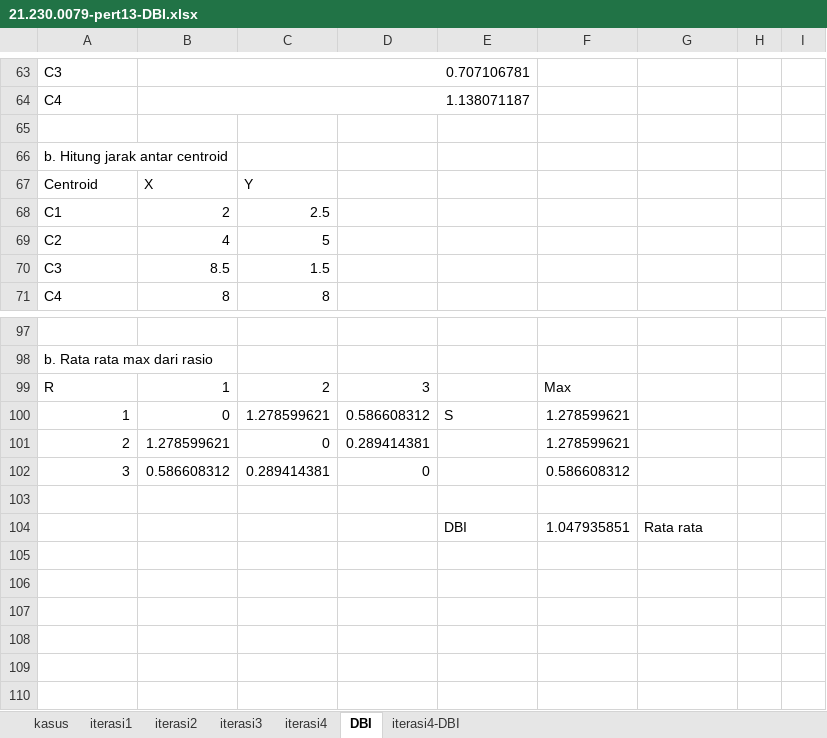
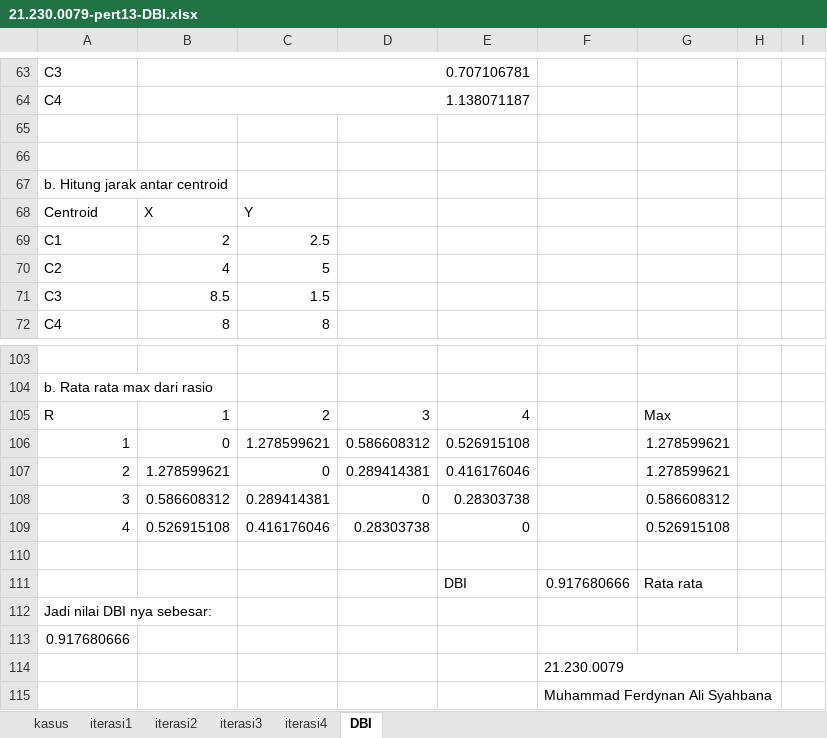
Before and after one commit to AlyDap/teori-data-science, an Excel workbook: pert13/21.230.0079-pert13-DBI.xlsx, sheet DBI, drawn as a sheet; only a part is shown, gaps mark what is left out; values as stored, in another font and other column widths than the file's, no cell formats; addresses are those after the commit; the diff covers the shown part only; the diff names each change by its address in the sheet, - before the commit and + after, or states it on an @@ line.

```diff
--- a/pert13/21.230.0079-pert13-DBI.xlsx (sheet DBI)
+++ b/pert13/21.230.0079-pert13-DBI.xlsx (sheet DBI)
-sheet tab: iterasi4-DBI
+row 66: (empty)
-E105: (empty)
+E105: 4
-F105: Max
+F105: (empty)
-G105: (empty)
+G105: Max
-E106: S
+E106: 0.526915108
-F106:F107: 1.278599621
+F106:F107: (empty)
-G106:G107: (empty)
+G106:G107: 1.278599621
-E107: (empty)
+E107: 0.416176046
-E108: (empty)
+E108: 0.28303738
-F108: 0.586608312
+F108: (empty)
-G108: (empty)
+G108: 0.586608312
+row 109: 4 | 0.526915108 | 0.416176046 | 0.28303738 | 0 |  | 0.526915108
-F111: 1.047935851
+F111: 0.917680666
+row 112: Jadi nilai DBI nya sebesar:
+row 113: 0.917680666
+row 114:  |  |  |  |  | 21.230.0079
+row 115:  |  |  |  |  | Muhammad Ferdynan Ali Syahbana
```
Also changed, not shown: 5 added rows, 20 edited cells and merged cells elsewhere in this sheet, cell formats, formulas that keep their value, 1 other file.
